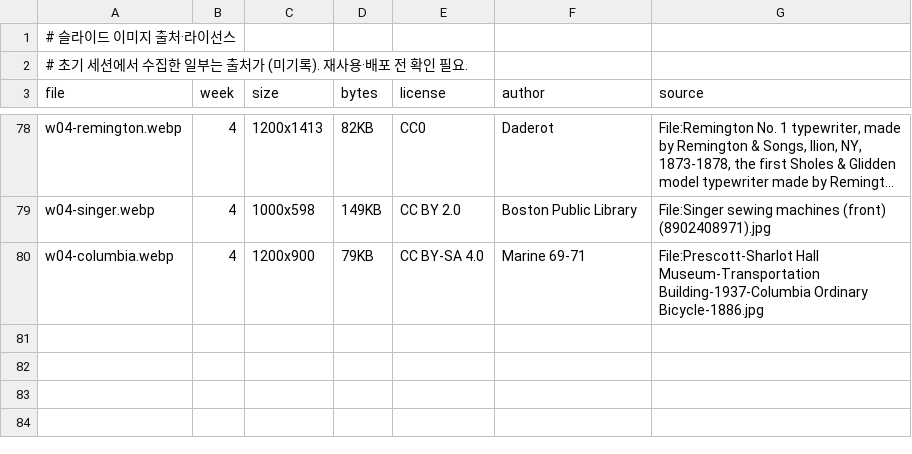
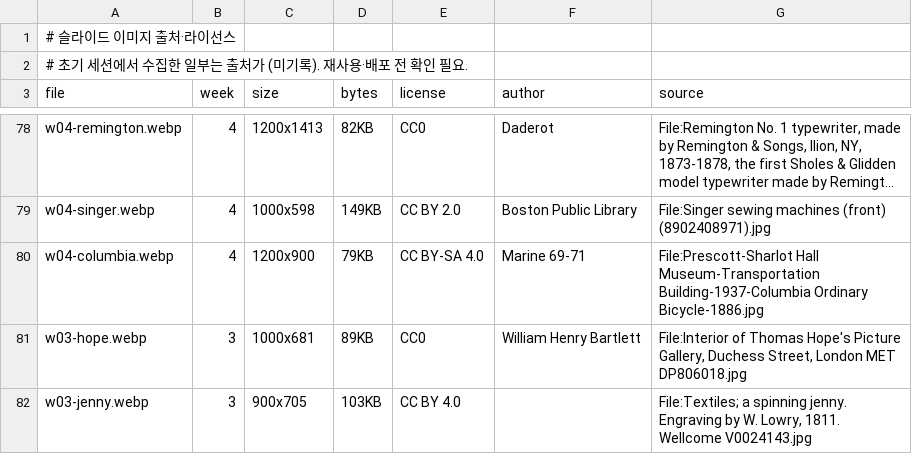
Before and after one commit to hyep0228-sys/test, a TSV file: tools/slides/img_credits.tsv, drawn as a sheet; only a part is shown, gaps mark what is left out; long unchanged cells end in …; the diff names each change by its address in the sheet, - before the commit and + after, or states it on an @@ line.

```diff
--- a/tools/slides/img_credits.tsv
+++ b/tools/slides/img_credits.tsv
+row 81: w03-hope.webp | 3 | 1000x681 | 89KB | CC0 | William Henry Bartlett | File:Interior of Thomas Hope's Picture Gallery, Duchess Street, London MET DP806018.jpg
+row 82: w03-jenny.webp | 3 | 900x705 | 103KB | CC BY 4.0 |  | File:Textiles; a spinning jenny. Engraving by W. Lowry, 1811. Wellcome V0024143.jpg
```
Also changed, not shown: 4 other files.
